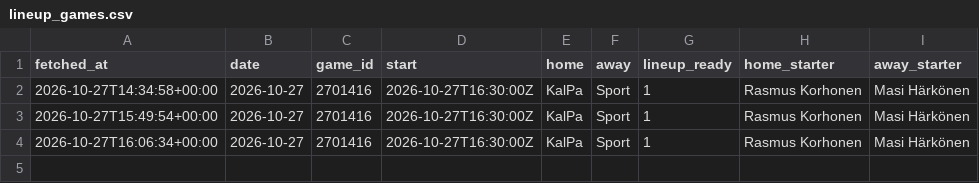
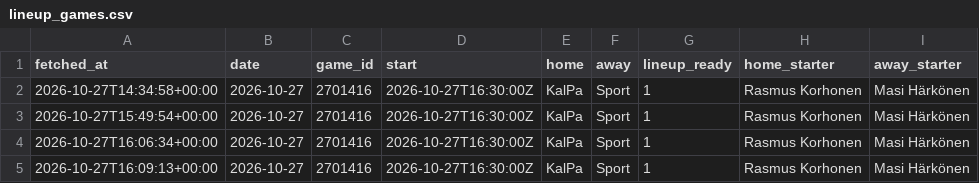
Before and after one commit to mikaheino/liiga-2026-27, a CSV file: lineup_games.csv, drawn as a sheet.

```diff
--- a/lineup_games.csv
+++ b/lineup_games.csv
@@ -4 +4,2 @@ fetched_at,date,game_id,start,home,away,lineup_ready,home_starter,away_starter
 2026-10-27T16:06:34+00:00,2026-10-27,2701416,2026-10-27T16:30:00Z,KalPa,Sport,1,Rasmus Korhonen,Masi Härkönen
+2026-10-27T16:09:13+00:00,2026-10-27,2701416,2026-10-27T16:30:00Z,KalPa,Sport,1,Rasmus Korhonen,Masi Härkönen
```
Also changed, not shown: lineup_players.csv, news_items.csv, 1 other file.
